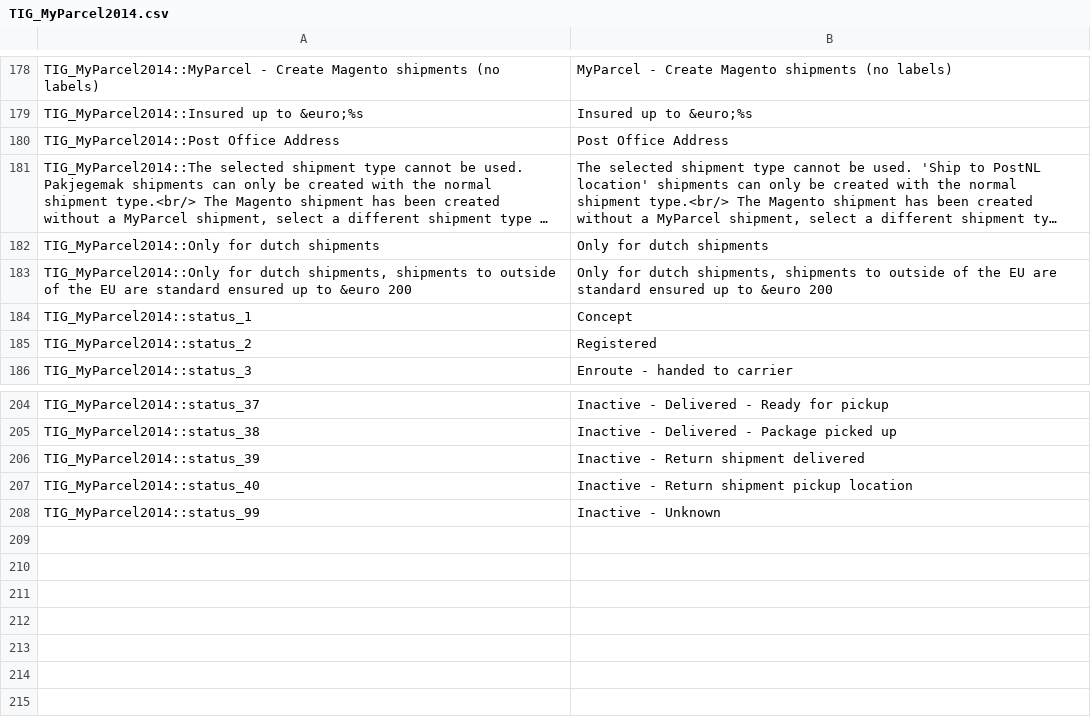
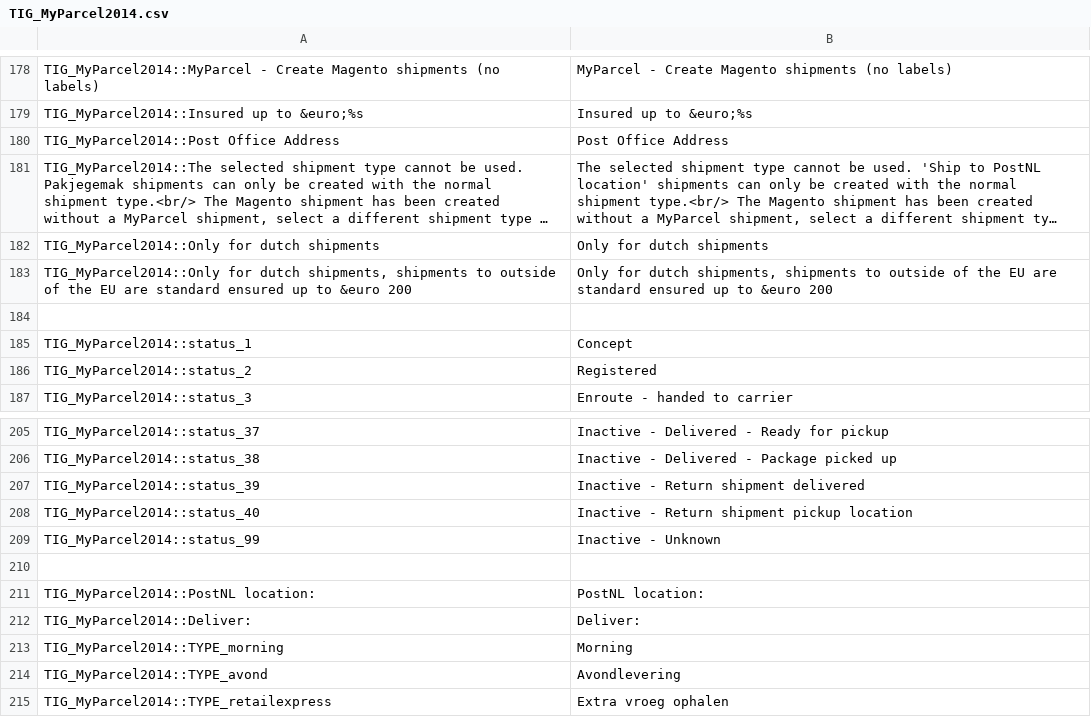
Before and after one commit to myparcelnl/magento1-End-of-life, a CSV file: app/locale/en_US/TIG_MyParcel2014.csv, drawn as a sheet; only a part is shown, gaps mark what is left out; long unchanged cells end in …; the diff names each change by its address in the sheet, - before the commit and + after, or states it on an @@ line.

Commit message:
translation

```diff
--- a/app/locale/en_US/TIG_MyParcel2014.csv
+++ b/app/locale/en_US/TIG_MyParcel2014.csv
+row 184: (empty)
+row 210: (empty)
+row 211: TIG_MyParcel2014::PostNL location: | PostNL location:
+row 212: TIG_MyParcel2014::Deliver: | Deliver:
+row 213: TIG_MyParcel2014::TYPE_morning | Morning
+row 214: TIG_MyParcel2014::TYPE_avond | Avondlevering
+row 215: TIG_MyParcel2014::TYPE_retailexpress | Extra vroeg ophalen
```
Also changed, not shown: app/locale/nl_NL/TIG_MyParcel2014.csv, 1 other file.
